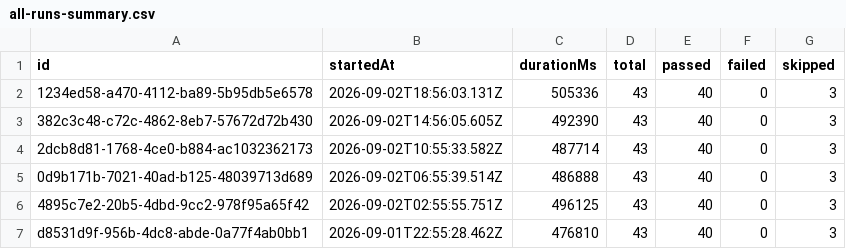
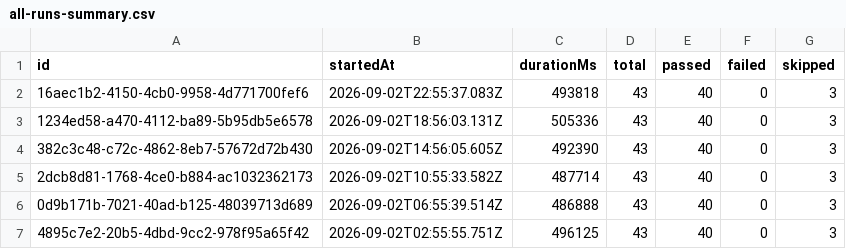
Before and after one commit to saira-uwc/Shunyalabs_widget, a CSV file: docs/exports/all-runs-summary.csv, drawn as a sheet; only a part is shown; the shorter side is filled out with more unchanged rows; the diff names each change by its address in the sheet, - before the commit and + after, or states it on an @@ line.

```diff
--- a/docs/exports/all-runs-summary.csv
+++ b/docs/exports/all-runs-summary.csv
+row 2: 16aec1b2-4150-4cb0-9958-4d771700fef6 | 2026-09-02T22:55:37.083Z | 493818 | 43 | 40 | 0 | 3
```
Also changed, not shown: docs/exports/current-run.csv, 2 other files.
